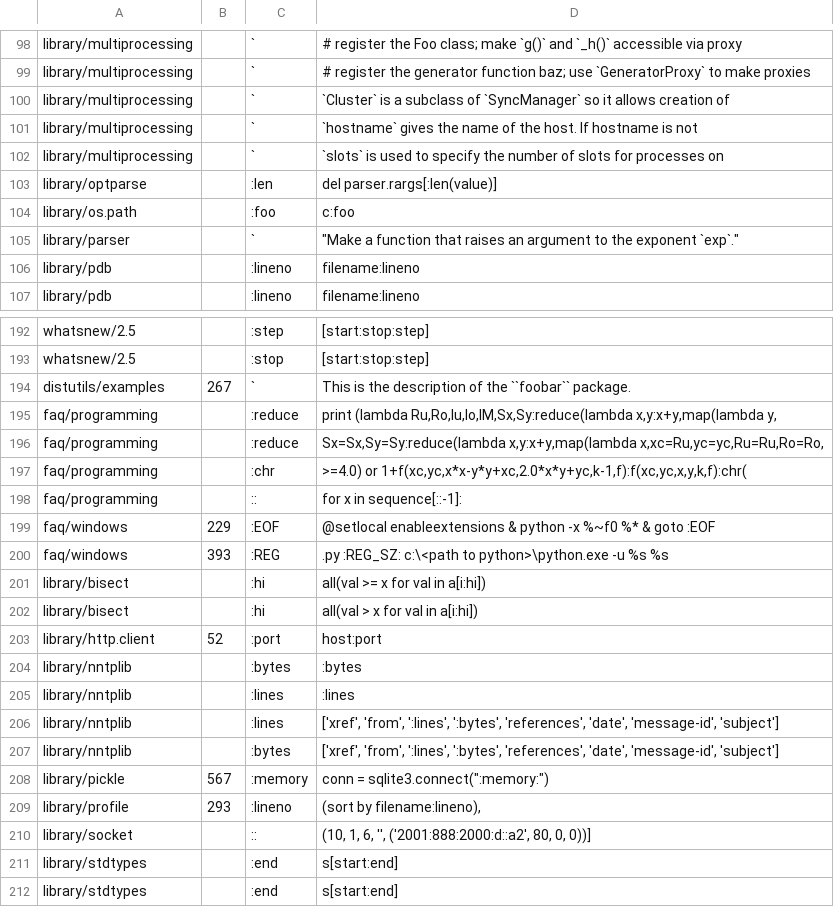
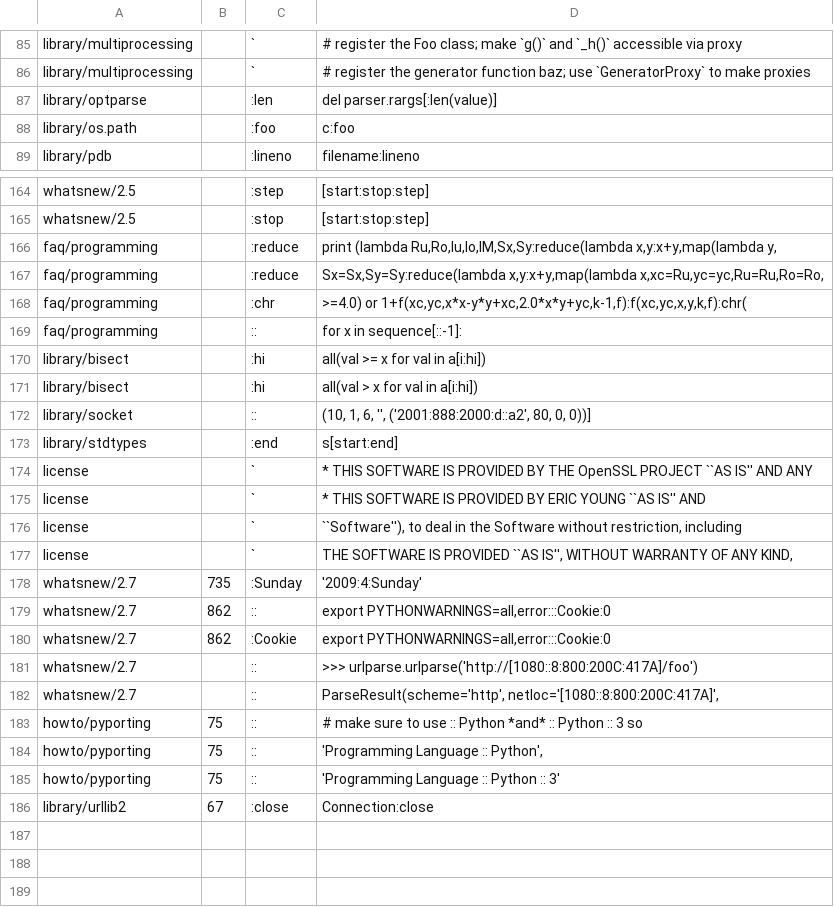
Before and after one commit to FlyingRat/python, a CSV file: Doc/tools/sphinxext/susp-ignored.csv, drawn as a sheet; only a part is shown, gaps mark what is left out; the shorter side is filled out with more unchanged rows; the diff covers the shown part only; the diff names each change by its address in the sheet, - before the commit and + after, or states it on an @@ line.

```diff
--- a/Doc/tools/sphinxext/susp-ignored.csv
+++ b/Doc/tools/sphinxext/susp-ignored.csv
-row 100: library/multiprocessing |  | ` | `Cluster` is a subclass of `SyncManager` so it allows creation of
-row 101: library/multiprocessing |  | ` | `hostname` gives the name of the host. If hostname is not
-row 102: library/multiprocessing |  | ` | `slots` is used to specify the number of slots for processes on
-row 105: library/parser |  | ` | "Make a function that raises an argument to the exponent `exp`."
-row 106: library/pdb |  | :lineno | filename:lineno
-row 194: distutils/examples | 267 | ` | This is the description of the ``foobar`` package.
-row 199: faq/windows | 229 | :EOF | @setlocal enableextensions & python -x %~f0 %* & goto :EOF
-row 200: faq/windows | 393 | :REG | .py :REG_SZ: c:\<path to python>\python.exe -u %s %s
-row 203: library/http.client | 52 | :port | host:port
-row 204: library/nntplib |  | :bytes | :bytes
-row 205: library/nntplib |  | :lines | :lines
-row 206: library/nntplib |  | :lines | ['xref', 'from', ':lines', ':bytes', 'references', 'date', 'message-id', 'subject']
-row 207: library/nntplib |  | :bytes | ['xref', 'from', ':lines', ':bytes', 'references', 'date', 'message-id', 'subject']
-row 208: library/pickle | 567 | :memory | conn = sqlite3.connect(":memory:")
-row 209: library/profile | 293 | :lineno | (sort by filename:lineno),
-row 211: library/stdtypes |  | :end | s[start:end]
```
Also changed, not shown: 24 removed rows elsewhere in this file, 1 other file.
